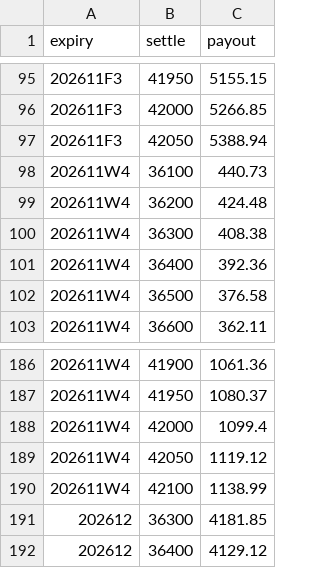
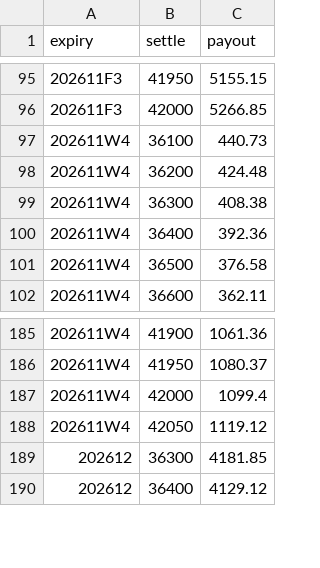
Before and after one commit to asinkk/txo-dashboard, a CSV file: docs/pain.csv, drawn as a sheet; only a part is shown, gaps mark what is left out; the diff names each change by its address in the sheet, - before the commit and + after, or states it on an @@ line.

```diff
--- a/docs/pain.csv
+++ b/docs/pain.csv
-row 97: 202611F3 | 42050 | 5388.94
-row 190: 202611W4 | 42100 | 1138.99
```
Also changed, not shown: docs/strikes.csv, docs/summary.csv, 1 other file.
